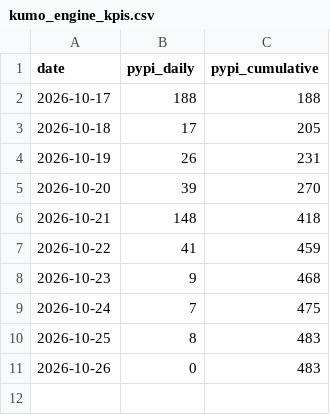
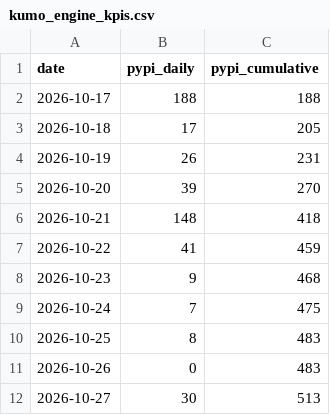
Before and after one commit to aleksssokolovski/kumo-engine-kpi, a CSV file: kumo_engine_kpis.csv, drawn as a sheet; the diff names each change by its address in the sheet, - before the commit and + after, or states it on an @@ line.

Commit message:
Update kumo_engine_kpis.csv

```diff
--- a/kumo_engine_kpis.csv
+++ b/kumo_engine_kpis.csv
+row 12: 2026-10-27 | 30 | 513
```
